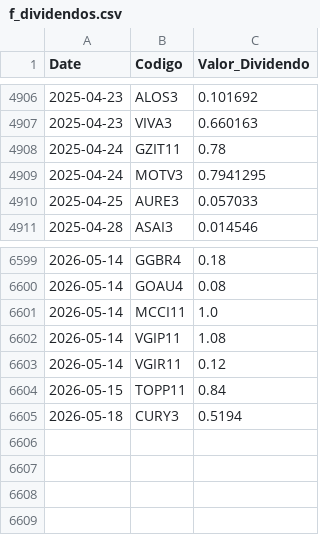
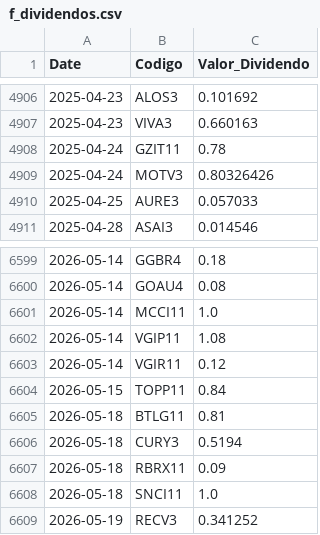
Before and after one commit to GabrielSantos15/brazilian-market-analytics, a CSV file: dados/f_dividendos.csv, drawn as a sheet; only a part is shown, gaps mark what is left out.

```diff
--- a/dados/f_dividendos.csv
+++ b/dados/f_dividendos.csv
@@ -4908,3 +4908,3 @@ Date,Codigo,Valor_Dividendo
 2025-04-24,GZIT11,0.78
-2025-04-24,MOTV3,0.7941295
+2025-04-24,MOTV3,0.80326426
 2025-04-25,AURE3,0.057033
@@ -6604,2 +6604,6 @@ Date,Codigo,Valor_Dividendo
 2026-05-15,TOPP11,0.84
+2026-05-18,BTLG11,0.81
 2026-05-18,CURY3,0.5194
+2026-05-18,RBRX11,0.09
+2026-05-18,SNCI11,1.0
+2026-05-19,RECV3,0.341252
```
Also changed, not shown: 1 other file.
